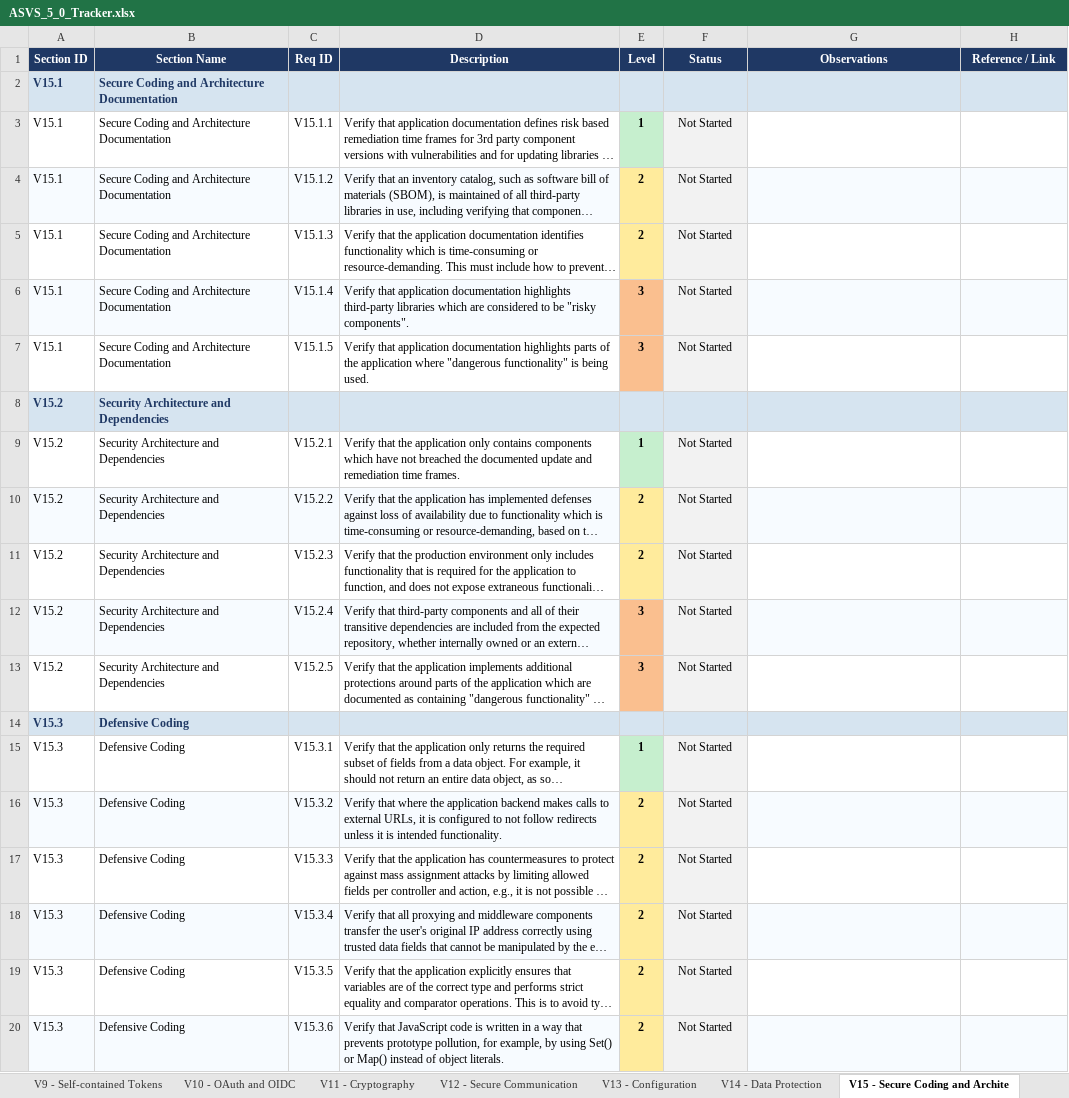
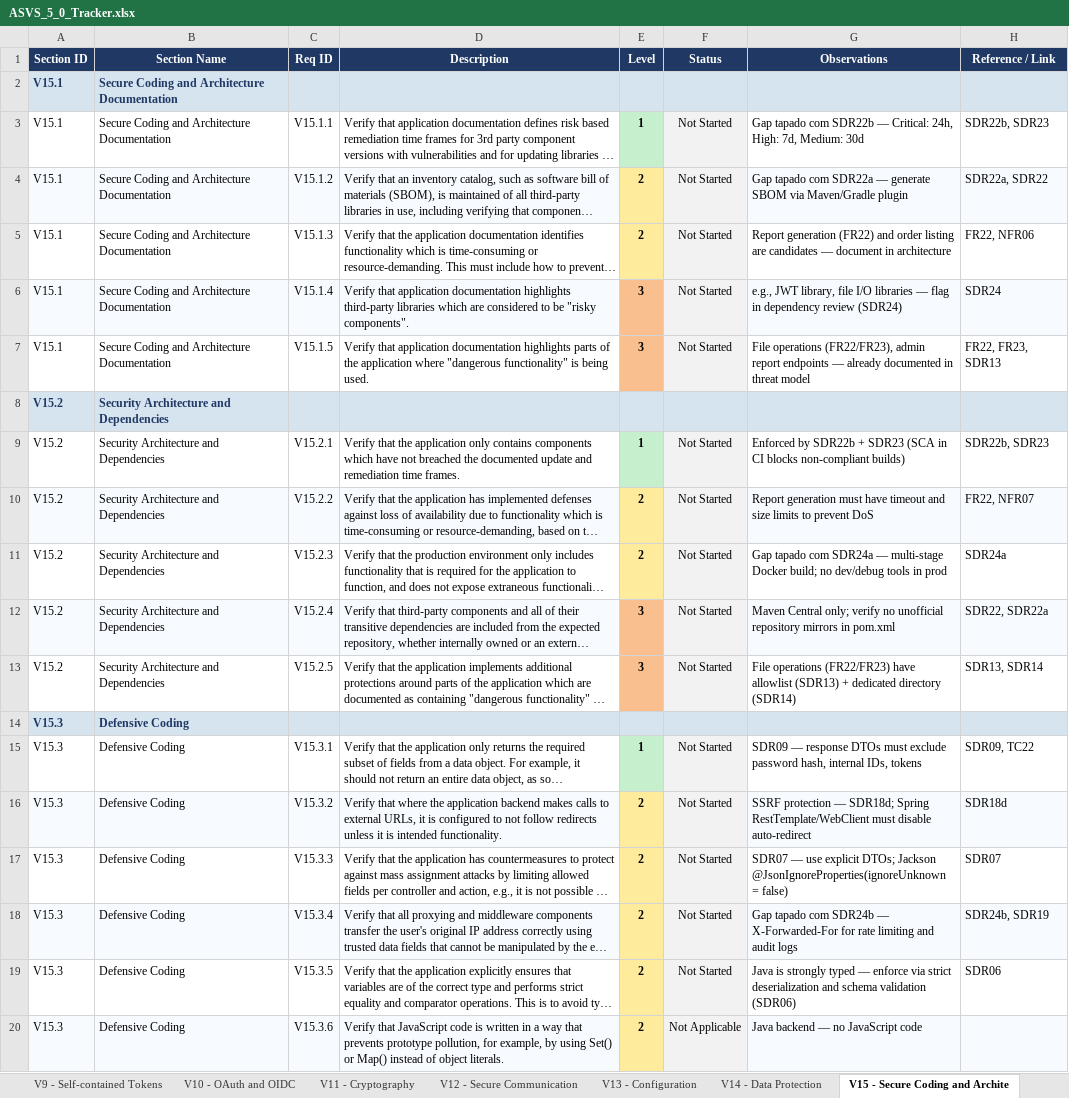
Before and after one commit to mei-desofs/desofs2026_wed_ffs_3, an Excel workbook: Deliverables/ASVS_5_0_Tracker.xlsx, sheet V15 - Secure Coding and Archite, drawn as a sheet; only a part is shown; long unchanged cells end in …; values as stored, in another font and other column widths than the file's, no borders; conditional formats not drawn; the diff covers the shown part only; the diff names each change by its address in the sheet, - before the commit and + after, or states it on an @@ line.

```diff
--- a/Deliverables/ASVS_5_0_Tracker.xlsx (sheet V15 - Secure Coding and Archite)
+++ b/Deliverables/ASVS_5_0_Tracker.xlsx (sheet V15 - Secure Coding and Archite)
-G3 (Observations): (empty)
+G3 (Observations): Gap tapado com SDR22b — Critical: 24h, High: 7d, Medium: 30d
-H3 (Reference / Link): (empty)
+H3 (Reference / Link): SDR22b, SDR23
-G4 (Observations): (empty)
+G4 (Observations): Gap tapado com SDR22a — generate SBOM via Maven/Gradle plugin
-H4 (Reference / Link): (empty)
+H4 (Reference / Link): SDR22a, SDR22
-G5 (Observations): (empty)
+G5 (Observations): Report generation (FR22) and order listing are candidates — document in architecture
-H5 (Reference / Link): (empty)
+H5 (Reference / Link): FR22, NFR06
-G6 (Observations): (empty)
+G6 (Observations): e.g., JWT library, file I/O libraries — flag in dependency review (SDR24)
-H6 (Reference / Link): (empty)
+H6 (Reference / Link): SDR24
-G7 (Observations): (empty)
+G7 (Observations): File operations (FR22/FR23), admin report endpoints — already documented in threat model
-H7 (Reference / Link): (empty)
+H7 (Reference / Link): FR22, FR23, SDR13
-G9 (Observations): (empty)
+G9 (Observations): Enforced by SDR22b + SDR23 (SCA in CI blocks non-compliant builds)
-H9 (Reference / Link): (empty)
+H9 (Reference / Link): SDR22b, SDR23
-G10 (Observations): (empty)
+G10 (Observations): Report generation must have timeout and size limits to prevent DoS
-H10 (Reference / Link): (empty)
+H10 (Reference / Link): FR22, NFR07
-G11 (Observations): (empty)
+G11 (Observations): Gap tapado com SDR24a — multi-stage Docker build; no dev/debug tools in prod
-H11 (Reference / Link): (empty)
+H11 (Reference / Link): SDR24a
-G12 (Observations): (empty)
+G12 (Observations): Maven Central only; verify no unofficial repository mirrors in pom.xml
-H12 (Reference / Link): (empty)
+H12 (Reference / Link): SDR22, SDR22a
-G13 (Observations): (empty)
+G13 (Observations): File operations (FR22/FR23) have allowlist (SDR13) + dedicated directory (SDR14)
-H13 (Reference / Link): (empty)
+H13 (Reference / Link): SDR13, SDR14
-G15 (Observations): (empty)
+G15 (Observations): SDR09 — response DTOs must exclude password hash, internal IDs, tokens
-H15 (Reference / Link): (empty)
+H15 (Reference / Link): SDR09, TC22
-G16 (Observations): (empty)
+G16 (Observations): SSRF protection — SDR18d; Spring RestTemplate/WebClient must disable auto-redirect
-H16 (Reference / Link): (empty)
+H16 (Reference / Link): SDR18d
-G17 (Observations): (empty)
+G17 (Observations): SDR07 — use explicit DTOs; Jackson @JsonIgnoreProperties(ignoreUnknown = false)
-H17 (Reference / Link): (empty)
+H17 (Reference / Link): SDR07
-G18 (Observations): (empty)
+G18 (Observations): Gap tapado com SDR24b — X-Forwarded-For for rate limiting and audit logs
-H18 (Reference / Link): (empty)
+H18 (Reference / Link): SDR24b, SDR19
-G19 (Observations): (empty)
+G19 (Observations): Java is strongly typed — enforce via strict deserialization and schema validation (SDR06)
-H19 (Reference / Link): (empty)
+H19 (Reference / Link): SDR06
-F20 (Status): Not Started
+F20 (Status): Not Applicable
-G20 (Observations): (empty)
+G20 (Observations): Java backend — no JavaScript code
```
Also changed, not shown: 10 edited cells elsewhere in this sheet, sheet Summary, sheet V6 - Authentication, sheet V10 - OAuth and OIDC, sheet V11 - Cryptography, sheet V13 - Configuration, sheet V7 - Session Management, 6 more sheets, other sheet tabs, charts or pictures, 3 other files.
